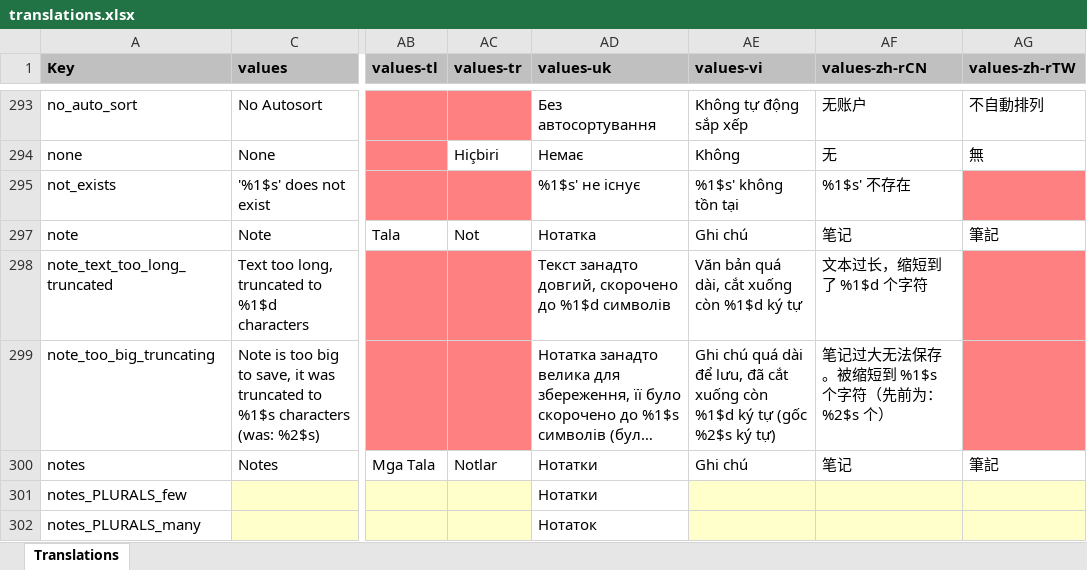
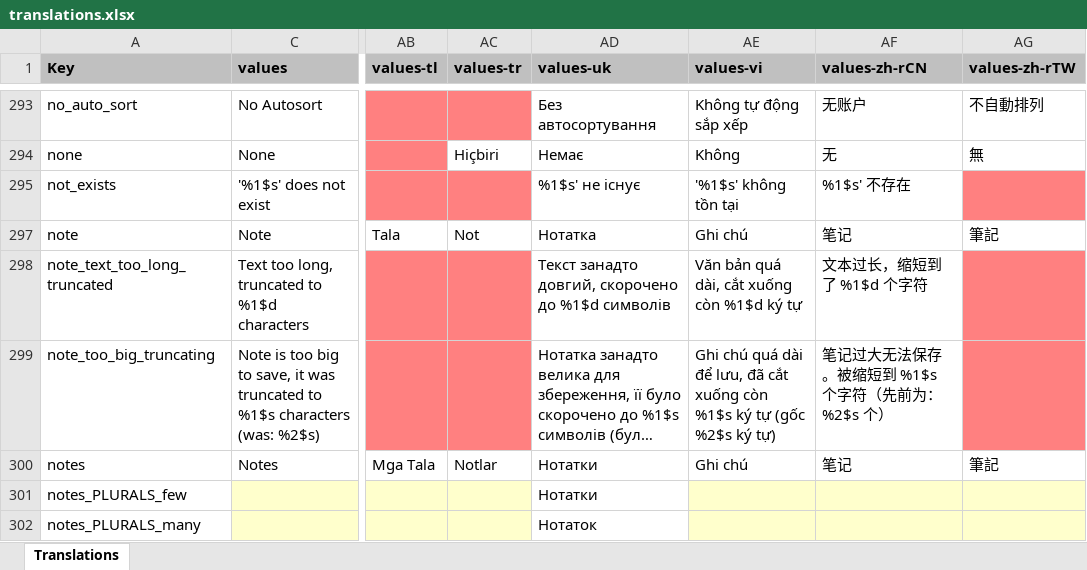
Before and after one commit to cuchipandy/NotallyX_Search_Friendly, an Excel workbook: app/translations.xlsx, sheet Translations, drawn as a sheet; only a part is shown, gaps mark what is left out; long unchanged cells end in …; values as stored, in another font and other column widths than the file's, no borders; charts and pictures not drawn; the diff covers the shown part only; the diff names each change by its address in the sheet, - before the commit and + after, or states it on an @@ line.

Commit message:
Translation/update (#994)

```diff
--- a/app/translations.xlsx (sheet Translations)
+++ b/app/translations.xlsx (sheet Translations)
-AE295 (values-vi): %1$s' không tồn tại
+AE295 (values-vi): '%1$s' không tồn tại
-AE299 (values-vi): …xuống còn %1$d ký tự…
+AE299 (values-vi): …xuống còn %1$s ký tự…
```
Also changed, not shown: 19 edited cells and cell formats elsewhere in this sheet, 1 other file.
